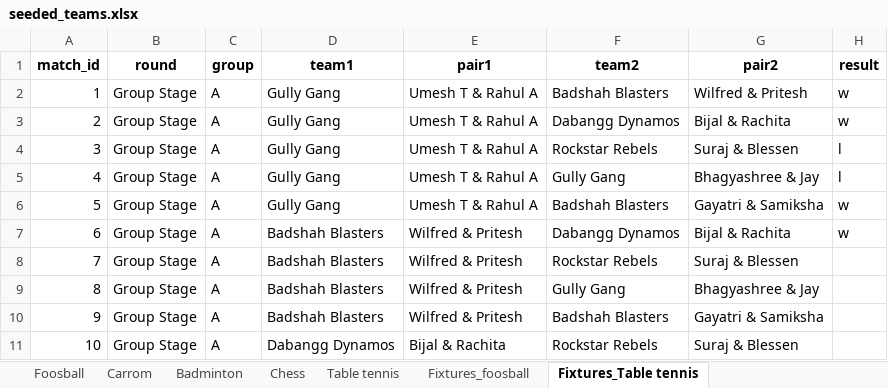
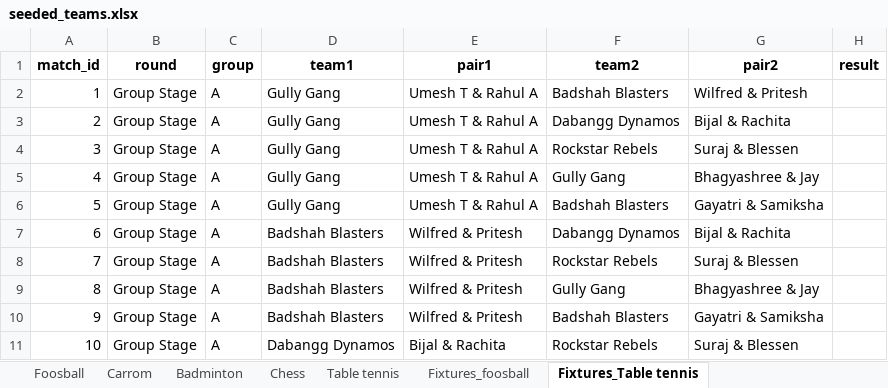
Before and after one commit to AsifCodeBank123/tlol3_dashboard, an Excel workbook: reports/seeded_teams.xlsx, sheet Fixtures_Table tennis, drawn as a sheet; only a part is shown; values as stored, in another font and other column widths than the file's, no borders; the diff names each change by its address in the sheet, - before the commit and + after, or states it on an @@ line.

```diff
--- a/reports/seeded_teams.xlsx (sheet Fixtures_Table tennis)
+++ b/reports/seeded_teams.xlsx (sheet Fixtures_Table tennis)
-H2:H3 (result): w
+H2:H3 (result): (empty)
-H4:H5 (result): l
+H4:H5 (result): (empty)
-H6:H7 (result): w
+H6:H7 (result): (empty)
```
Also changed, not shown: 2 other files.
